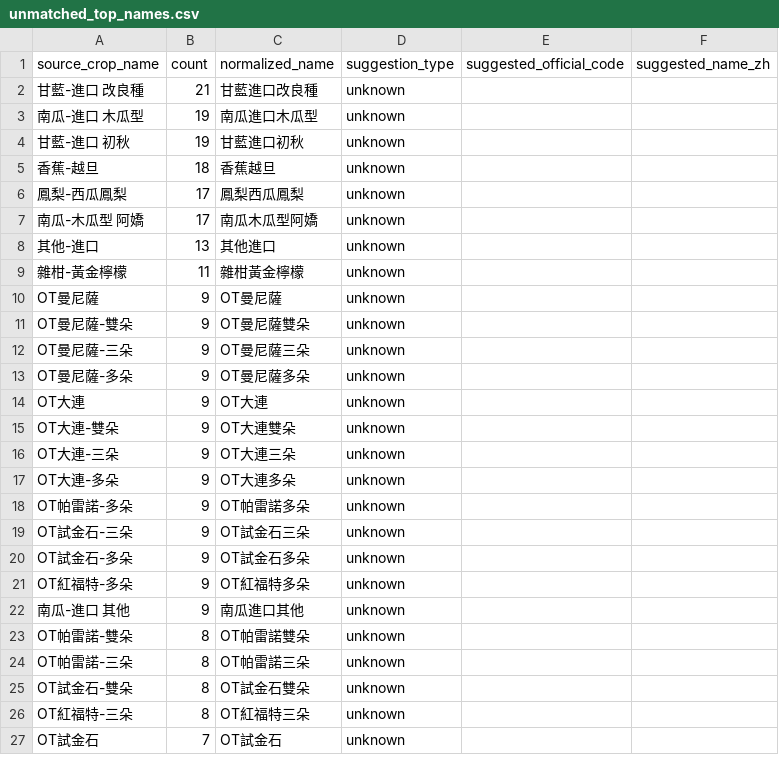
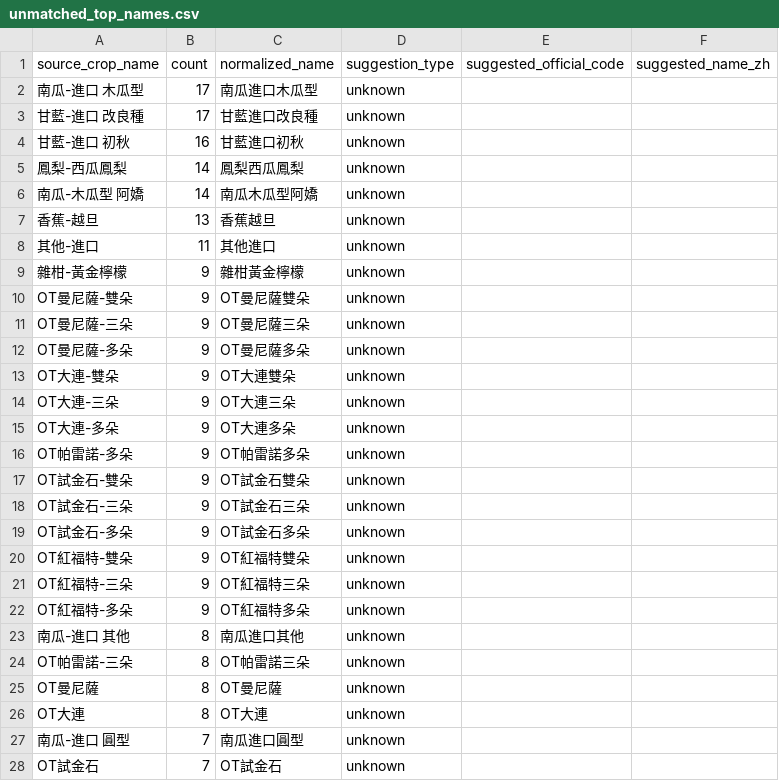
Before and after one commit to junborisproject0207-collab/vege-price-backend, a CSV file: output/unmatched_top_names.csv, drawn as a sheet; only a part is shown; the diff covers the shown part only.

```diff
--- a/output/unmatched_top_names.csv
+++ b/output/unmatched_top_names.csv
@@ -1,11 +1,10 @@
 source_crop_name,count,normalized_name,suggestion_type,suggested_official_code,suggested_name_zh
-甘藍-進口 改良種,21,甘藍進口改良種,unknown,,
-南瓜-進口 木瓜型,19,南瓜進口木瓜型,unknown,,
-甘藍-進口 初秋,19,甘藍進口初秋,unknown,,
-香蕉-越旦,18,香蕉越旦,unknown,,
-鳳梨-西瓜鳳梨,17,鳳梨西瓜鳳梨,unknown,,
-南瓜-木瓜型 阿嬌,17,南瓜木瓜型阿嬌,unknown,,
-其他-進口,13,其他進口,unknown,,
-雜柑-黃金檸檬,11,雜柑黃金檸檬,unknown,,
-OT曼尼薩,9,OT曼尼薩,unknown,,
+南瓜-進口 木瓜型,17,南瓜進口木瓜型,unknown,,
+甘藍-進口 改良種,17,甘藍進口改良種,unknown,,
+甘藍-進口 初秋,16,甘藍進口初秋,unknown,,
+鳳梨-西瓜鳳梨,14,鳳梨西瓜鳳梨,unknown,,
+南瓜-木瓜型 阿嬌,14,南瓜木瓜型阿嬌,unknown,,
+香蕉-越旦,13,香蕉越旦,unknown,,
+其他-進口,11,其他進口,unknown,,
+雜柑-黃金檸檬,9,雜柑黃金檸檬,unknown,,
 OT曼尼薩-雙朵,9,OT曼尼薩雙朵,unknown,,
@@ -13,3 +12,2 @@ OT曼尼薩-三朵,9,OT曼尼薩三朵,unknown,,
 OT曼尼薩-多朵,9,OT曼尼薩多朵,unknown,,
-OT大連,9,OT大連,unknown,,
 OT大連-雙朵,9,OT大連雙朵,unknown,,
@@ -18,10 +16,13 @@ OT大連-多朵,9,OT大連多朵,unknown,,
 OT帕雷諾-多朵,9,OT帕雷諾多朵,unknown,,
+OT試金石-雙朵,9,OT試金石雙朵,unknown,,
 OT試金石-三朵,9,OT試金石三朵,unknown,,
 OT試金石-多朵,9,OT試金石多朵,unknown,,
+OT紅福特-雙朵,9,OT紅福特雙朵,unknown,,
+OT紅福特-三朵,9,OT紅福特三朵,unknown,,
 OT紅福特-多朵,9,OT紅福特多朵,unknown,,
-南瓜-進口 其他,9,南瓜進口其他,unknown,,
-OT帕雷諾-雙朵,8,OT帕雷諾雙朵,unknown,,
+南瓜-進口 其他,8,南瓜進口其他,unknown,,
 OT帕雷諾-三朵,8,OT帕雷諾三朵,unknown,,
-OT試金石-雙朵,8,OT試金石雙朵,unknown,,
-OT紅福特-三朵,8,OT紅福特三朵,unknown,,
+OT曼尼薩,8,OT曼尼薩,unknown,,
+OT大連,8,OT大連,unknown,,
+南瓜-進口 圓型,7,南瓜進口圓型,unknown,,
 OT試金石,7,OT試金石,unknown,,
```
Also changed, not shown: 18 added rows, 16 removed rows and 9 edited cells elsewhere in this file, output/unmatched_price_items.csv, output/unmatched_top_codes.csv, 9 other files.
